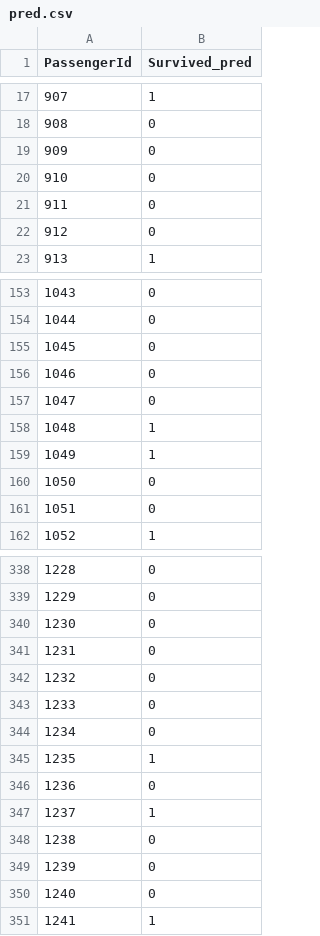
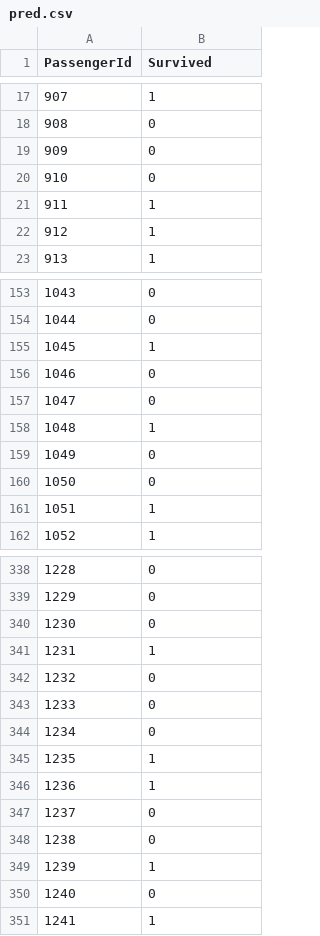
Before and after one commit to Ananthi/TitanicSurvival, a CSV file: data/pred.csv, drawn as a sheet; only a part is shown, gaps mark what is left out; the diff covers the shown part only.

```diff
--- a/data/pred.csv
+++ b/data/pred.csv
@@ -1 +1 @@
-PassengerId,Survived_pred
+PassengerId,Survived
@@ -20,4 +20,4 @@ PassengerId,Survived_pred
 910,0
-911,0
-912,0
+911,1
+912,1
 913,1
@@ -154,3 +154,3 @@ PassengerId,Survived_pred
 1044,0
-1045,0
+1045,1
 1046,0
@@ -158,5 +158,5 @@ PassengerId,Survived_pred
 1048,1
-1049,1
+1049,0
 1050,0
-1051,0
+1051,1
 1052,1
@@ -340,3 +340,3 @@ PassengerId,Survived_pred
 1230,0
-1231,0
+1231,1
 1232,0
@@ -345,6 +345,6 @@ PassengerId,Survived_pred
 1235,1
-1236,0
-1237,1
+1236,1
+1237,0
 1238,0
-1239,0
+1239,1
 1240,0
```
Also changed, not shown: 31 edited cells elsewhere in this file, 2 other files.
